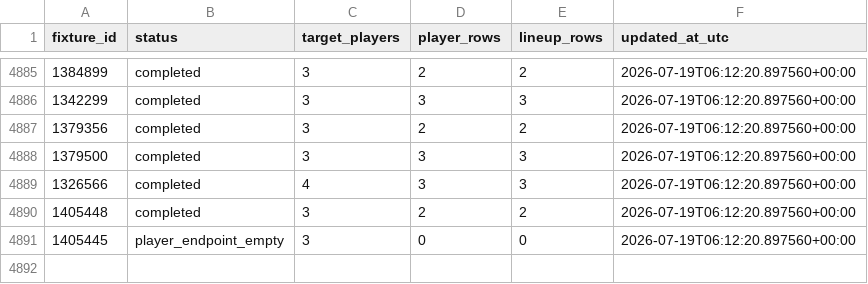
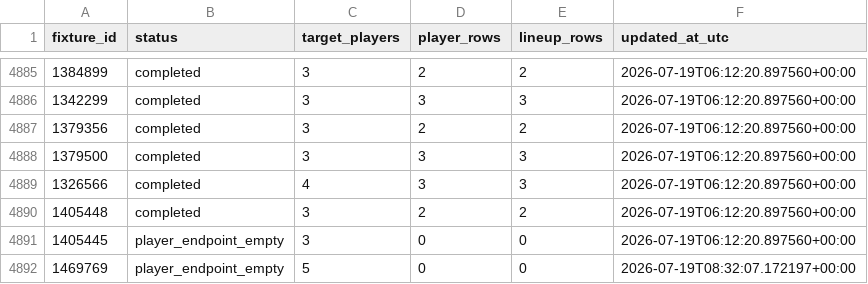
Before and after one commit to ViniciusCovas/synthetic-xi-2026, a CSV file: data/lake/adaptive_fixture_progress.csv, drawn as a sheet; only a part is shown, gaps mark what is left out.

```diff
--- a/data/lake/adaptive_fixture_progress.csv
+++ b/data/lake/adaptive_fixture_progress.csv
@@ -4891 +4891,2 @@ fixture_id,status,target_players,player_rows,lineup_rows,updated_at_utc
 1405445,player_endpoint_empty,3,0,0,2026-07-19T06:12:20.897560+00:00
+1469769,player_endpoint_empty,5,0,0,2026-07-19T08:32:07.172197+00:00
```
Also changed, not shown: data/audits/adaptive_player_coverage.csv, 3 other files.
